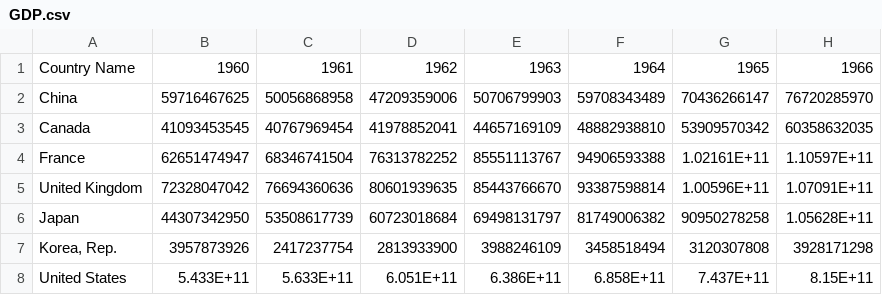
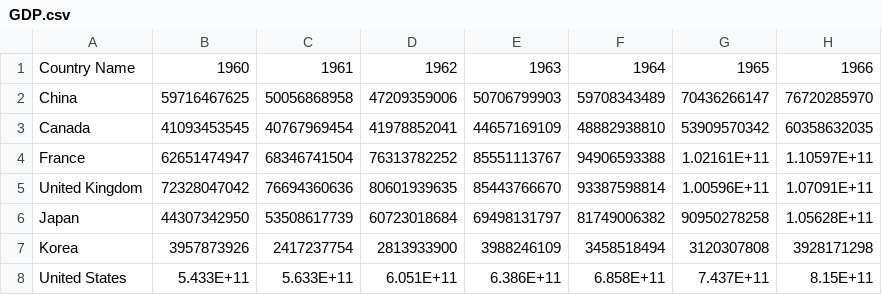
Before and after one commit to Brainor/Fudan-Data_Visualization, a CSV file: HW2/data/GDP.csv, drawn as a sheet; only a part is shown; the diff names each change by its address in the sheet, - before the commit and + after, or states it on an @@ line.

```diff
--- a/HW2/data/GDP.csv
+++ b/HW2/data/GDP.csv
-A7: Korea, Rep.
+A7: Korea
```
Also changed, not shown: 4 other files.
